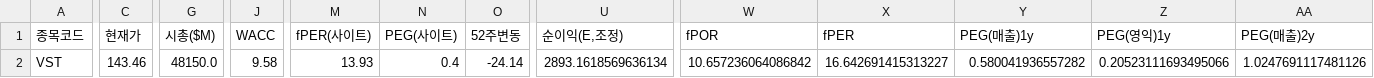
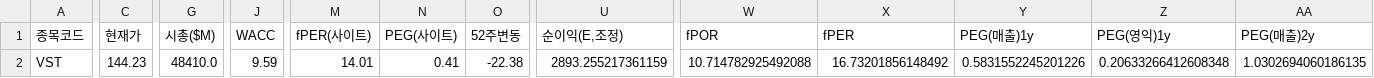
Before and after one commit to Dapsipri-Kipchoge/Time-etf-value, a CSV file: data/us_watchlist.csv, drawn as a sheet; only a part is shown, gaps mark what is left out; the diff covers the shown part only; the diff names each change by its address in the sheet, - before the commit and + after, or states it on an @@ line.

```diff
--- a/data/us_watchlist.csv
+++ b/data/us_watchlist.csv
-C2 (현재가): 143.46
+C2 (현재가): 144.23
-G2 (시총($M)): 48150.0
+G2 (시총($M)): 48410.0
-J2 (WACC): 9.58
+J2 (WACC): 9.59
-M2 (fPER(사이트)): 13.93
+M2 (fPER(사이트)): 14.01
-N2 (PEG(사이트)): 0.4
+N2 (PEG(사이트)): 0.41
-O2 (52주변동): -24.14
+O2 (52주변동): -22.38
-U2 (순이익(E,조정)): 2893.1618569636134
+U2 (순이익(E,조정)): 2893.255217361159
-W2 (fPOR): 10.657236064086842
+W2 (fPOR): 10.714782925492088
-X2 (fPER): 16.642691415313227
+X2 (fPER): 16.73201856148492
-Y2 (PEG(매출)1y): 0.580041936557282
+Y2 (PEG(매출)1y): 0.5831552245201226
-Z2 (PEG(영익)1y): 0.20523111693495066
+Z2 (PEG(영익)1y): 0.20633266412608348
-AA2 (PEG(매출)2y): 1.0247691117481126
+AA2 (PEG(매출)2y): 1.0302694060186135
```
Also changed, not shown: 3 edited cells elsewhere in this file, data/universe.csv, data/us_universe.csv, 5 other files.
